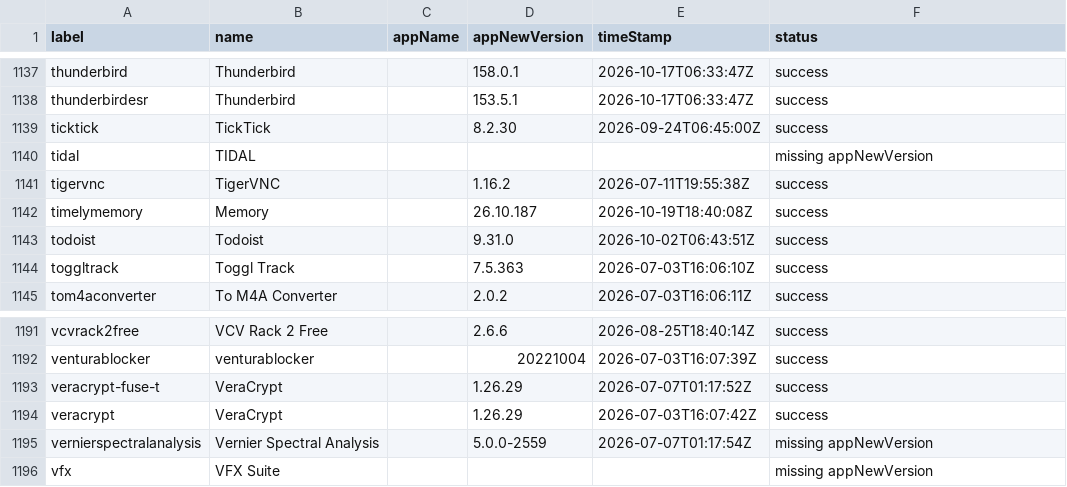
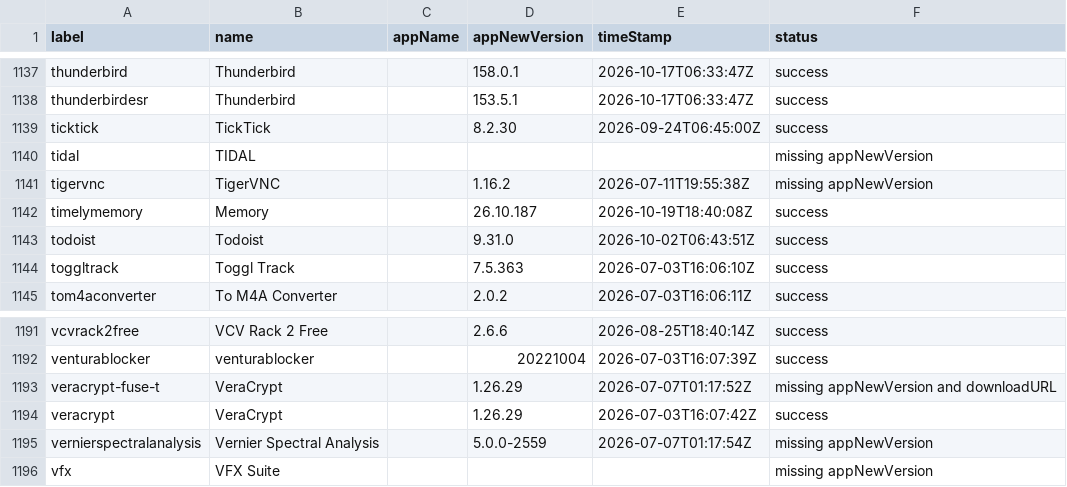
Before and after one commit to gilburns/Installomator-Tracker, a CSV file: label_status.csv, drawn as a sheet; only a part is shown, gaps mark what is left out; the diff covers the shown part only.

```diff
--- a/label_status.csv
+++ b/label_status.csv
@@ -1140,3 +1140,3 @@
 "tidal","TIDAL","","","","missing appNewVersion"
-"tigervnc","TigerVNC","","1.16.2","2026-07-11T19:55:38Z","success"
+"tigervnc","TigerVNC","","1.16.2","2026-07-11T19:55:38Z","missing appNewVersion"
 "timelymemory","Memory","","26.10.187","2026-10-19T18:40:08Z","success"
@@ -1192,3 +1192,3 @@
 "venturablocker","venturablocker","","20221004","2026-07-03T16:07:39Z","success"
-"veracrypt-fuse-t","VeraCrypt","","1.26.29","2026-07-07T01:17:52Z","success"
+"veracrypt-fuse-t","VeraCrypt","","1.26.29","2026-07-07T01:17:52Z","missing appNewVersion and downloadURL"
 "veracrypt","VeraCrypt","","1.26.29","2026-07-03T16:07:42Z","success"
```
Also changed, not shown: 11 edited cells elsewhere in this file, 1 other file.
